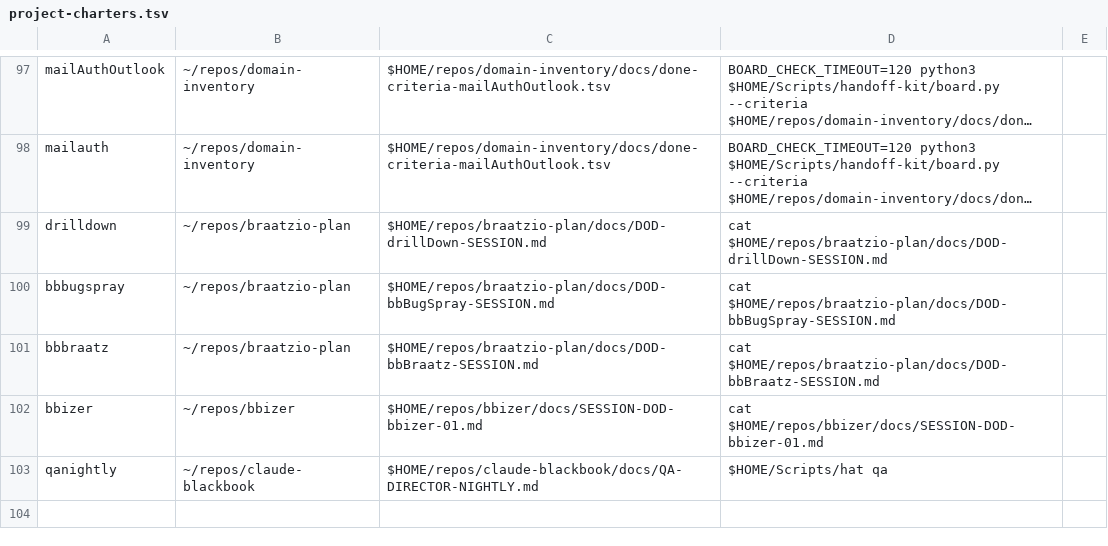
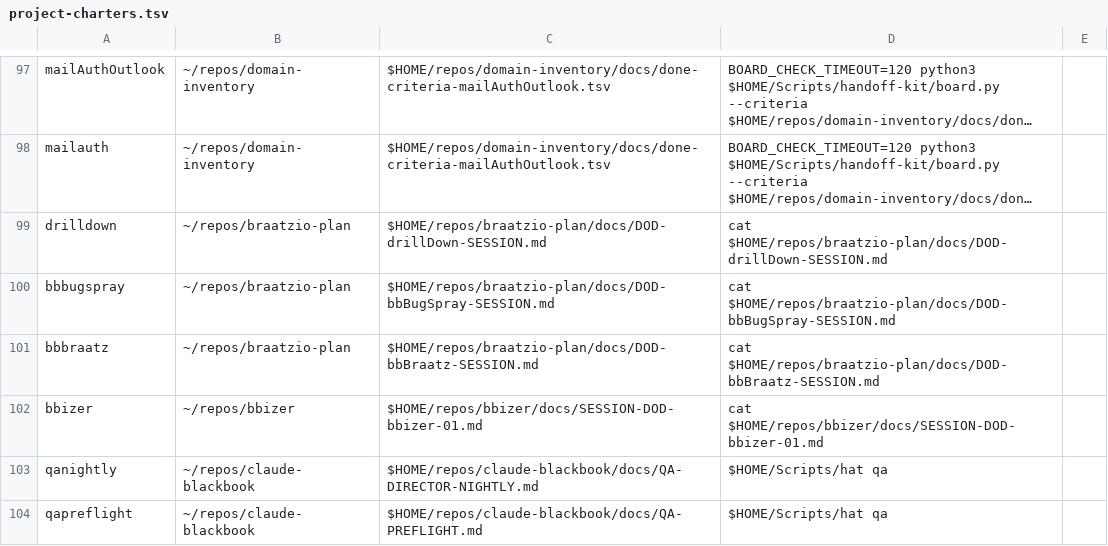
Before and after one commit to jasoncbraatz/darwin-mac-ops, a TSV file: project-charters.tsv, drawn as a sheet; only a part is shown, gaps mark what is left out; long unchanged cells end in ….

```diff
--- a/project-charters.tsv
+++ b/project-charters.tsv
@@ -103 +103,2 @@ bbizer	~/repos/bbizer	$HOME/repos/bbizer/docs/SESSION-DOD-bbizer-01.md	cat $HOME
 qanightly	~/repos/claude-blackbook	$HOME/repos/claude-blackbook/docs/QA-DIRECTOR-NIGHTLY.md	$HOME/Scripts/hat qa
+qapreflight	~/repos/claude-blackbook	$HOME/repos/claude-blackbook/docs/QA-PREFLIGHT.md	$HOME/Scripts/hat qa
```
